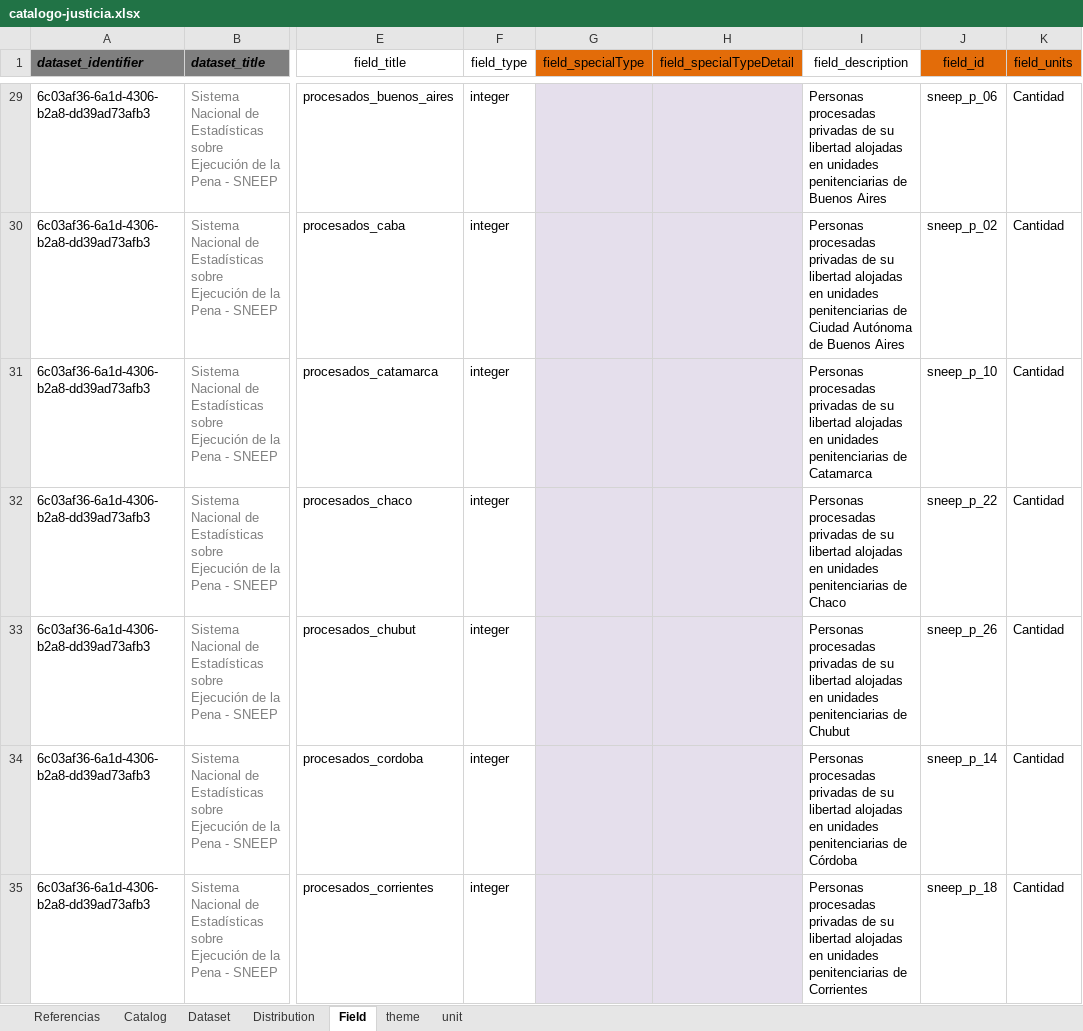
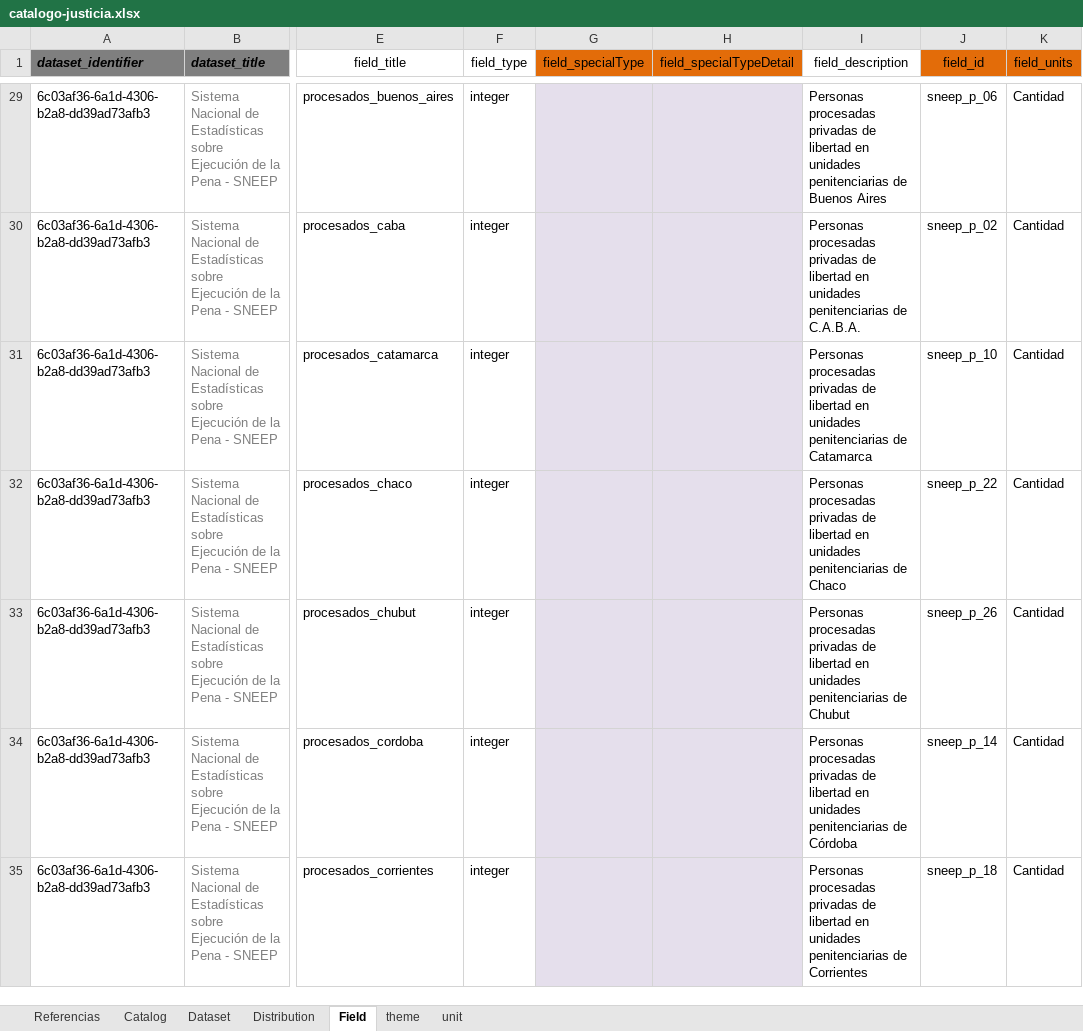
Before and after one commit to datos-justicia-argentina/Catalogo-Ministerio-de-Justicia-y-Derechos-Humanos, an Excel workbook: catalogo-justicia.xlsx, sheet Field, drawn as a sheet; only a part is shown, gaps mark what is left out; values as stored, in another font and other column widths than the file's, no borders; table styles not drawn; the diff covers the shown part only; the diff names each change by its address in the sheet, - before the commit and + after, or states it on an @@ line.

```diff
--- a/catalogo-justicia.xlsx (sheet Field)
+++ b/catalogo-justicia.xlsx (sheet Field)
-I29 (field_description): …privadas de su libertad alojadas en unidades…
+I29 (field_description): …privadas de libertad en unidades…
-I30 (field_description): …privadas de su libertad alojadas en unidades penitenciarias de Ciudad Autónoma de Buenos Aires
+I30 (field_description): …privadas de libertad en unidades penitenciarias de C.A.B.A.
-I31 (field_description): …privadas de su libertad alojadas en unidades…
+I31 (field_description): …privadas de libertad en unidades…
-I32 (field_description): …privadas de su libertad alojadas en unidades…
+I32 (field_description): …privadas de libertad en unidades…
-I33 (field_description): …privadas de su libertad alojadas en unidades…
+I33 (field_description): …privadas de libertad en unidades…
-I34 (field_description): …privadas de su libertad alojadas en unidades…
+I34 (field_description): …privadas de libertad en unidades…
-I35 (field_description): …privadas de su libertad alojadas en unidades…
+I35 (field_description): …privadas de libertad en unidades…
```
Also changed, not shown: 569 edited cells elsewhere in this sheet, sheet Dataset, sheet theme.
